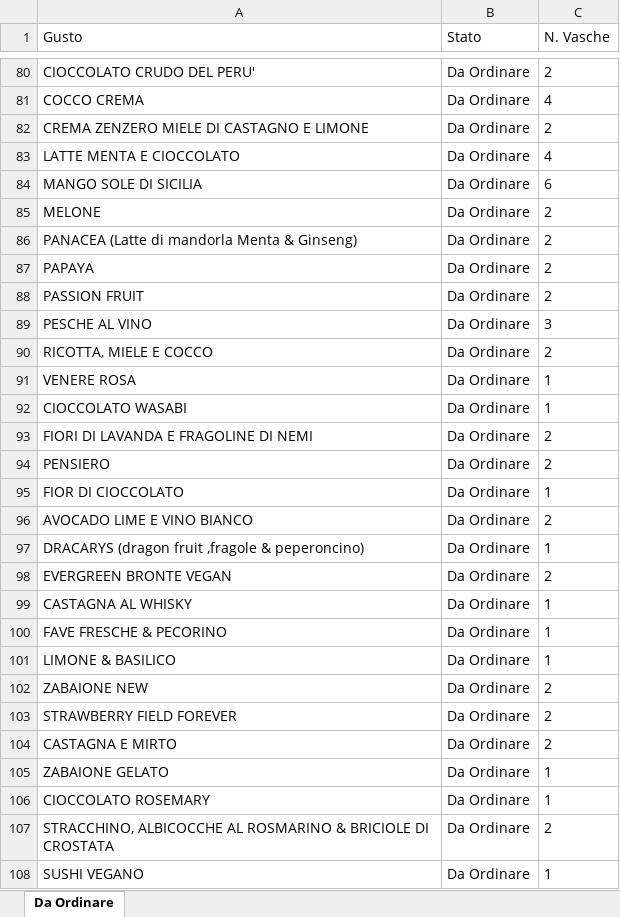
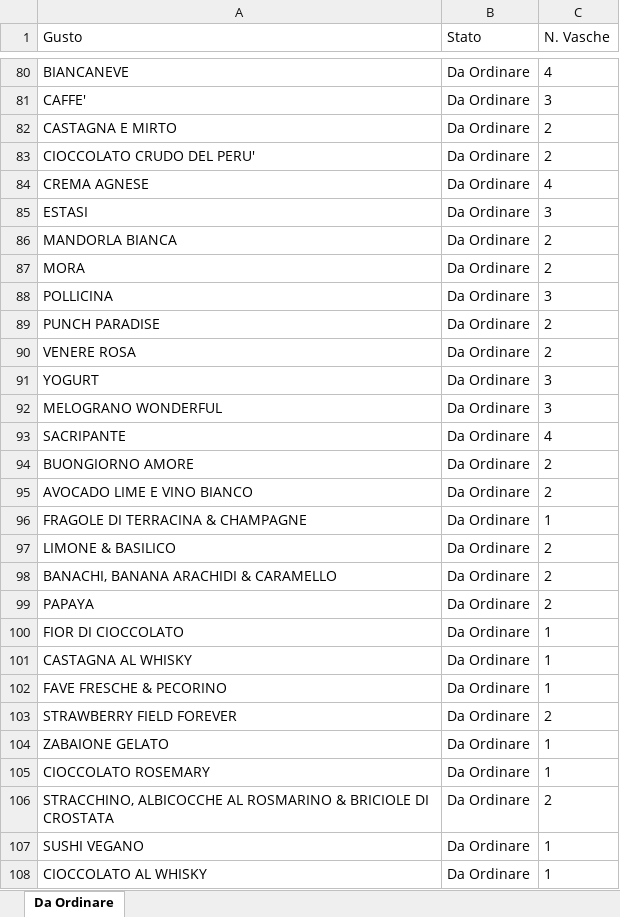
Before and after one commit to miladreihanpour-programmer/fatamorgana, an Excel workbook: output/shocapp_da_ordinare.xlsx, sheet Da Ordinare, drawn as a sheet; only a part is shown, gaps mark what is left out; the shorter side is filled out with more unchanged rows; values as stored, in another font and other column widths than the file's, no borders; removed rows and columns are numbered as before the commit, all else as after; the diff covers the shown part only; the diff names each change by its address in the sheet, - before the commit and + after, or states it on an @@ line.

```diff
--- a/output/shocapp_da_ordinare.xlsx (sheet Da Ordinare)
+++ b/output/shocapp_da_ordinare.xlsx (sheet Da Ordinare)
+row 80: BIANCANEVE | Da Ordinare | 4
+row 81: CAFFE' | Da Ordinare | 3
@@ row 104 moved to row 82: CASTAGNA E MIRTO @@
-A84 (Gusto): COCCO CREMA
+A84 (Gusto): CREMA AGNESE
+row 85: ESTASI | Da Ordinare | 3
-A86 (Gusto): CREMA ZENZERO MIELE DI CASTAGNO E LIMONE
+A86 (Gusto): MANDORLA BIANCA
+row 87: MORA | Da Ordinare | 2
+row 88: POLLICINA | Da Ordinare | 3
+row 89: PUNCH PARADISE | Da Ordinare | 2
+row 90: VENERE ROSA | Da Ordinare | 2
+row 91: YOGURT | Da Ordinare | 3
+row 92: MELOGRANO WONDERFUL | Da Ordinare | 3
-A93 (Gusto): LATTE MENTA E CIOCCOLATO
+A93 (Gusto): SACRIPANTE
-row 84: MANGO SOLE DI SICILIA | Da Ordinare | 6
+row 94: BUONGIORNO AMORE | Da Ordinare | 2
@@ row 96 moved to row 95: AVOCADO LIME E VINO BIANCO @@
+row 96: FRAGOLE DI TERRACINA & CHAMPAGNE | Da Ordinare | 1
-A97 (Gusto): MELONE
+A97 (Gusto): LIMONE & BASILICO
-A98 (Gusto): PANACEA (Latte di mandorla Menta & Ginseng)
+A98 (Gusto): BANACHI, BANANA ARACHIDI & CARAMELLO
-row 88: PASSION FRUIT | Da Ordinare | 2
-row 89: PESCHE AL VINO | Da Ordinare | 3
-row 90: RICOTTA, MIELE E COCCO | Da Ordinare | 2
-row 91: VENERE ROSA | Da Ordinare | 1
-row 92: CIOCCOLATO WASABI | Da Ordinare | 1
-row 93: FIORI DI LAVANDA E FRAGOLINE DI NEMI | Da Ordinare | 2
-row 94: PENSIERO | Da Ordinare | 2
-row 97: DRACARYS (dragon fruit ,fragole & peperoncino) | Da Ordinare | 1
-row 98: EVERGREEN BRONTE VEGAN | Da Ordinare | 2
-row 101: LIMONE & BASILICO | Da Ordinare | 1
-row 102: ZABAIONE NEW | Da Ordinare | 2
```
Also changed, not shown: 15 added rows, 18 removed rows and 36 edited cells elsewhere in this sheet, output/shocapp_esaurito_7giorni.xlsx, output/shocapp_mantenimento_tutto.xlsx, 5 other files.
